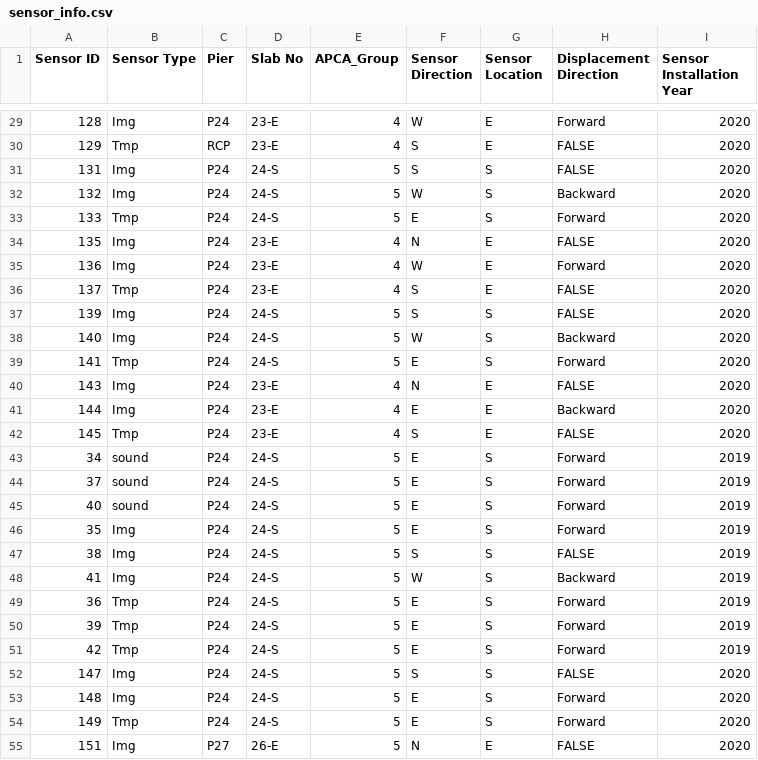
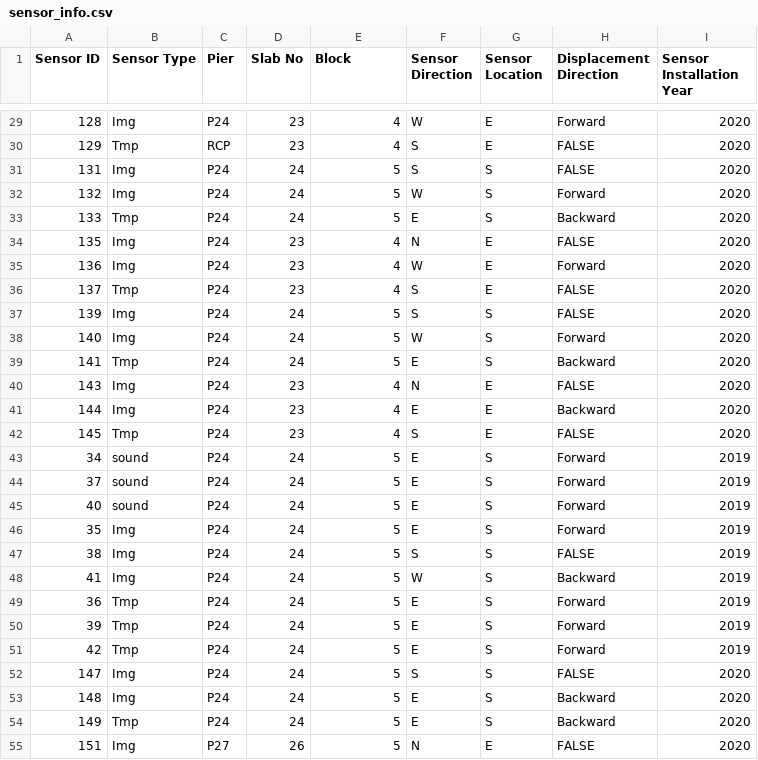
Before and after one commit to StringBottle/brg-shoe-disp-monit, a CSV file: sensor_info.csv, drawn as a sheet; only a part is shown, gaps mark what is left out; the diff covers the shown part only.

```diff
--- a/sensor_info.csv
+++ b/sensor_info.csv
@@ -1 +1 @@
-Sensor ID,Sensor Type,Pier ,Slab No,APCA_Group,Sensor Direction,Sensor Location,Displacement Direction,Sensor Installation Year
+Sensor ID,Sensor Type,Pier ,Slab No,Block,Sensor Direction,Sensor Location,Displacement Direction,Sensor Installation Year
@@ -29,27 +29,27 @@ Sensor ID,Sensor Type,Pier ,Slab No,APCA_Group,Sensor Direction,Sensor Location,
-128,Img,P24,23-E,4,W,E,Forward,2020
-129,Tmp,RCP,23-E,4,S,E,FALSE,2020
-131,Img,P24,24-S,5,S,S,FALSE,2020
-132,Img,P24,24-S,5,W,S,Backward,2020
-133,Tmp,P24,24-S,5,E,S,Forward,2020
-135,Img,P24,23-E,4,N,E,FALSE,2020
-136,Img,P24,23-E,4,W,E,Forward,2020
-137,Tmp,P24,23-E,4,S,E,FALSE,2020
-139,Img,P24,24-S,5,S,S,FALSE,2020
-140,Img,P24,24-S,5,W,S,Backward,2020
-141,Tmp,P24,24-S,5,E,S,Forward,2020
-143,Img,P24,23-E,4,N,E,FALSE,2020
-144,Img,P24,23-E,4,E,E,Backward,2020
-145,Tmp,P24,23-E,4,S,E,FALSE,2020
-34,sound,P24,24-S,5,E,S,Forward,2019
-37,sound,P24,24-S,5,E,S,Forward,2019
-40,sound,P24,24-S,5,E,S,Forward,2019
-35,Img,P24,24-S,5,E,S,Forward,2019
-38,Img,P24,24-S,5,S,S,FALSE,2019
-41,Img,P24,24-S,5,W,S,Backward,2019
-36,Tmp,P24,24-S,5,E,S,Forward,2019
-39,Tmp,P24,24-S,5,E,S,Forward,2019
-42,Tmp,P24,24-S,5,E,S,Forward,2019
-147,Img,P24,24-S,5,S,S,FALSE,2020
-148,Img,P24,24-S,5,E,S,Forward,2020
-149,Tmp,P24,24-S,5,E,S,Forward,2020
-151,Img,P27,26-E,5,N,E,FALSE,2020
+128,Img,P24,23,4,W,E,Forward,2020
+129,Tmp,RCP,23,4,S,E,FALSE,2020
+131,Img,P24,24,5,S,S,FALSE,2020
+132,Img,P24,24,5,W,S,Forward,2020
+133,Tmp,P24,24,5,E,S,Backward,2020
+135,Img,P24,23,4,N,E,FALSE,2020
+136,Img,P24,23,4,W,E,Forward,2020
+137,Tmp,P24,23,4,S,E,FALSE,2020
+139,Img,P24,24,5,S,S,FALSE,2020
+140,Img,P24,24,5,W,S,Forward,2020
+141,Tmp,P24,24,5,E,S,Backward,2020
+143,Img,P24,23,4,N,E,FALSE,2020
+144,Img,P24,23,4,E,E,Backward,2020
+145,Tmp,P24,23,4,S,E,FALSE,2020
+34,sound,P24,24,5,E,S,Forward,2019
+37,sound,P24,24,5,E,S,Forward,2019
+40,sound,P24,24,5,E,S,Forward,2019
+35,Img,P24,24,5,E,S,Forward,2019
+38,Img,P24,24,5,S,S,FALSE,2019
+41,Img,P24,24,5,W,S,Backward,2019
+36,Tmp,P24,24,5,E,S,Forward,2019
+39,Tmp,P24,24,5,E,S,Forward,2019
+42,Tmp,P24,24,5,E,S,Forward,2019
+147,Img,P24,24,5,S,S,FALSE,2020
+148,Img,P24,24,5,E,S,Backward,2020
+149,Tmp,P24,24,5,E,S,Backward,2020
+151,Img,P27,26,5,N,E,FALSE,2020
```
Also changed, not shown: 114 edited cells elsewhere in this file, 14 other files.
